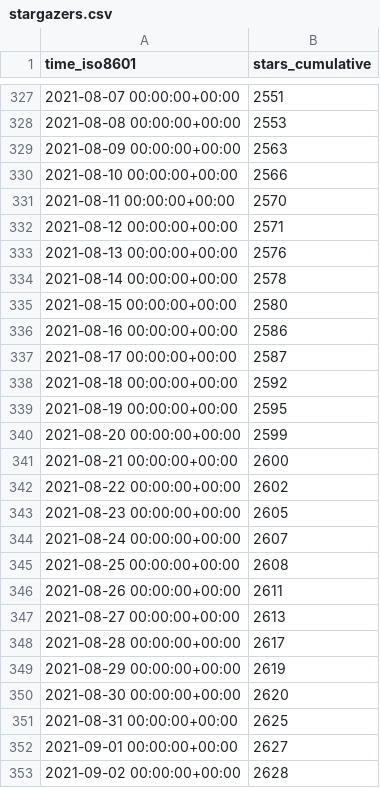
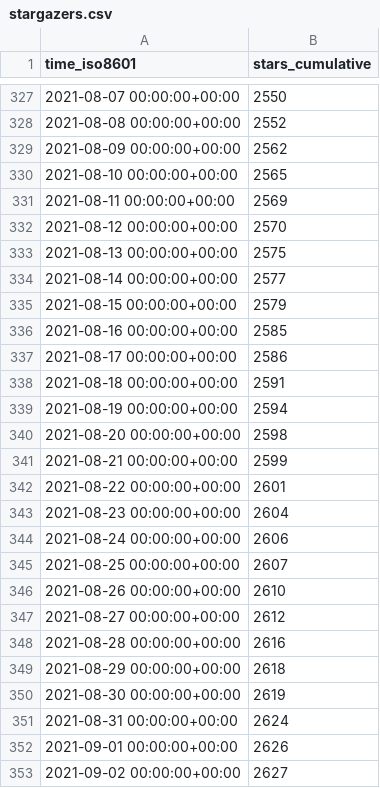
Before and after one commit to jscyo/repo-stats, a CSV file: supertokens/supertokens-core/ghrs-data/stargazers.csv, drawn as a sheet; only a part is shown, gaps mark what is left out; the diff covers the shown part only.

```diff
--- a/supertokens/supertokens-core/ghrs-data/stargazers.csv
+++ b/supertokens/supertokens-core/ghrs-data/stargazers.csv
@@ -327,27 +327,27 @@ time_iso8601,stars_cumulative
-2021-08-07 00:00:00+00:00,2551
-2021-08-08 00:00:00+00:00,2553
-2021-08-09 00:00:00+00:00,2563
-2021-08-10 00:00:00+00:00,2566
-2021-08-11 00:00:00+00:00,2570
-2021-08-12 00:00:00+00:00,2571
-2021-08-13 00:00:00+00:00,2576
-2021-08-14 00:00:00+00:00,2578
-2021-08-15 00:00:00+00:00,2580
-2021-08-16 00:00:00+00:00,2586
-2021-08-17 00:00:00+00:00,2587
-2021-08-18 00:00:00+00:00,2592
-2021-08-19 00:00:00+00:00,2595
-2021-08-20 00:00:00+00:00,2599
-2021-08-21 00:00:00+00:00,2600
-2021-08-22 00:00:00+00:00,2602
-2021-08-23 00:00:00+00:00,2605
-2021-08-24 00:00:00+00:00,2607
-2021-08-25 00:00:00+00:00,2608
-2021-08-26 00:00:00+00:00,2611
-2021-08-27 00:00:00+00:00,2613
-2021-08-28 00:00:00+00:00,2617
-2021-08-29 00:00:00+00:00,2619
-2021-08-30 00:00:00+00:00,2620
-2021-08-31 00:00:00+00:00,2625
-2021-09-01 00:00:00+00:00,2627
-2021-09-02 00:00:00+00:00,2628
+2021-08-07 00:00:00+00:00,2550
+2021-08-08 00:00:00+00:00,2552
+2021-08-09 00:00:00+00:00,2562
+2021-08-10 00:00:00+00:00,2565
+2021-08-11 00:00:00+00:00,2569
+2021-08-12 00:00:00+00:00,2570
+2021-08-13 00:00:00+00:00,2575
+2021-08-14 00:00:00+00:00,2577
+2021-08-15 00:00:00+00:00,2579
+2021-08-16 00:00:00+00:00,2585
+2021-08-17 00:00:00+00:00,2586
+2021-08-18 00:00:00+00:00,2591
+2021-08-19 00:00:00+00:00,2594
+2021-08-20 00:00:00+00:00,2598
+2021-08-21 00:00:00+00:00,2599
+2021-08-22 00:00:00+00:00,2601
+2021-08-23 00:00:00+00:00,2604
+2021-08-24 00:00:00+00:00,2606
+2021-08-25 00:00:00+00:00,2607
+2021-08-26 00:00:00+00:00,2610
+2021-08-27 00:00:00+00:00,2612
+2021-08-28 00:00:00+00:00,2616
+2021-08-29 00:00:00+00:00,2618
+2021-08-30 00:00:00+00:00,2619
+2021-08-31 00:00:00+00:00,2624
+2021-09-01 00:00:00+00:00,2626
+2021-09-02 00:00:00+00:00,2627
```
Also changed, not shown: 1 added row and 43 edited cells elsewhere in this file.
